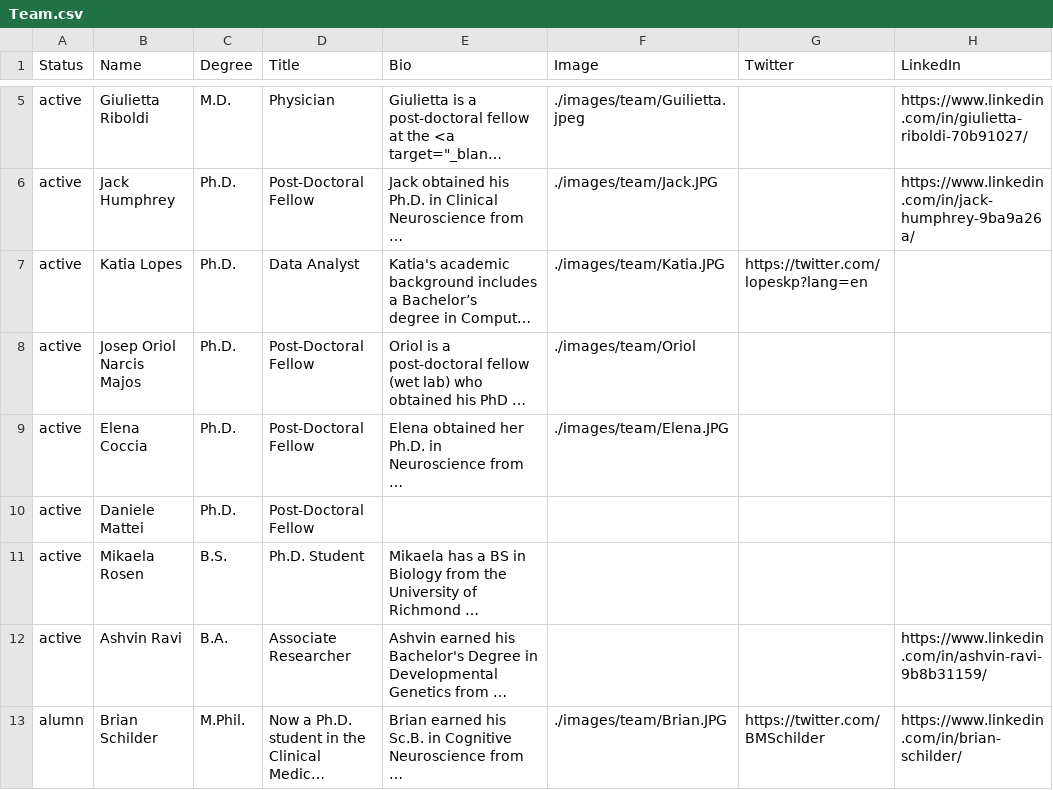
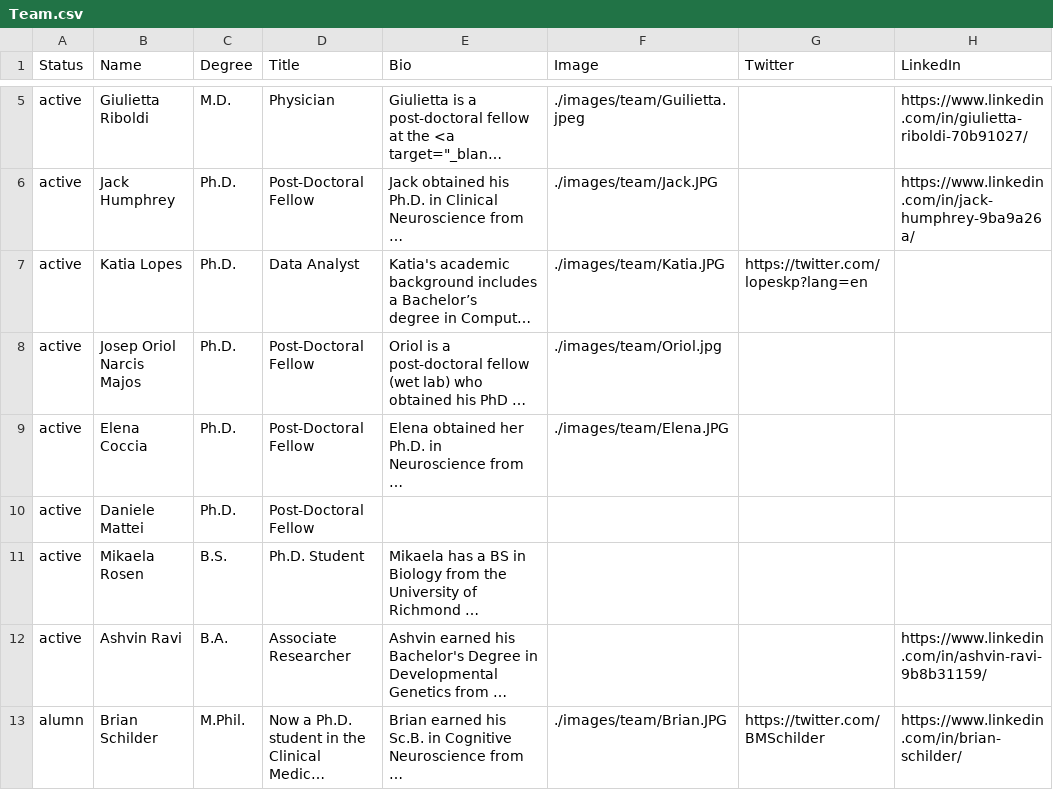
Before and after one commit to RajLabMSSM/RajLab_website, a CSV file: documents/Team.csv, drawn as a sheet; only a part is shown, gaps mark what is left out; long unchanged cells end in …; the diff names each change by its address in the sheet, - before the commit and + after, or states it on an @@ line.

Commit message:
Update Team.csv

```diff
--- a/documents/Team.csv
+++ b/documents/Team.csv
-F8 (Image): ./images/team/Oriol
+F8 (Image): ./images/team/Oriol.jpg
```
